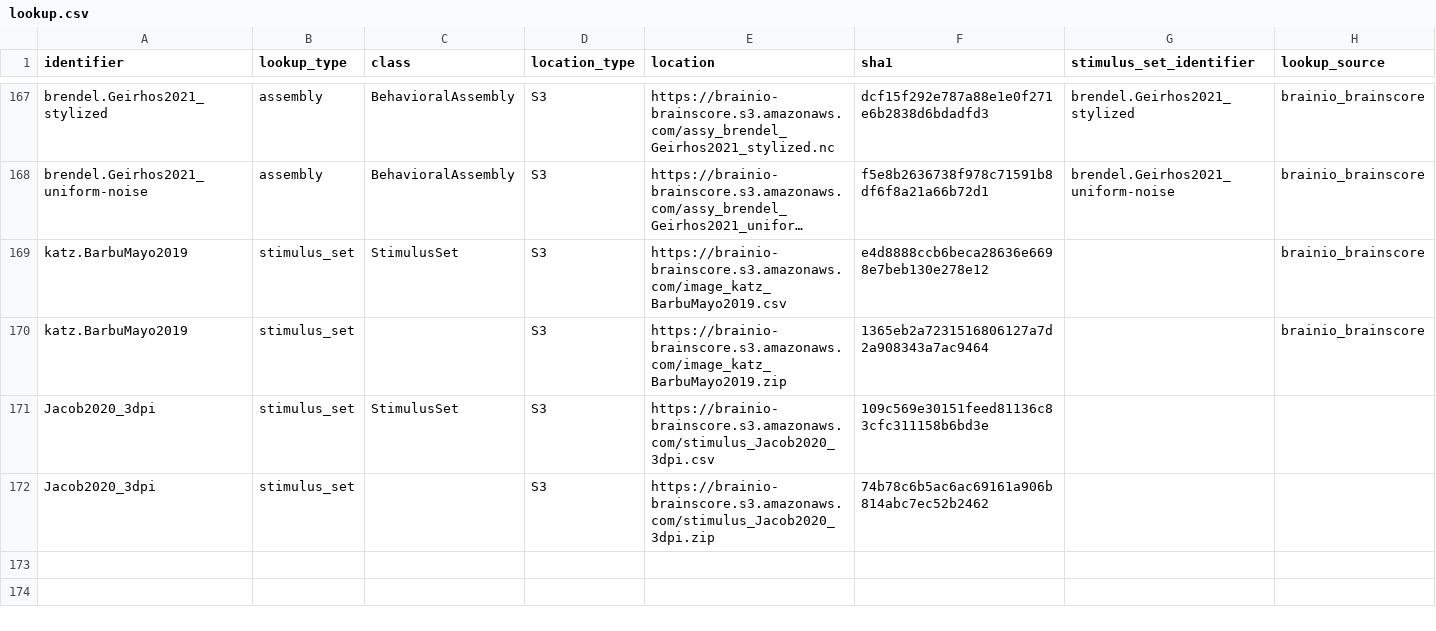
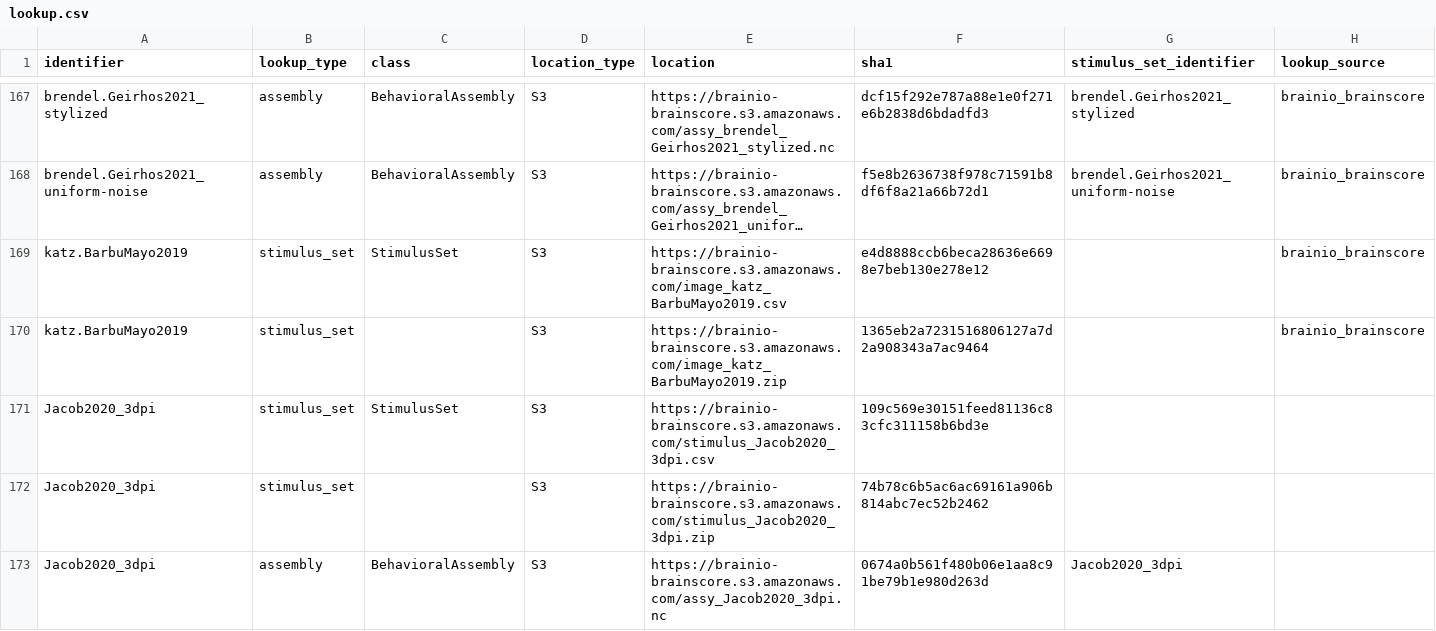
Before and after one commit to brain-score/vision, a CSV file: brainscore/lookup.csv, drawn as a sheet; only a part is shown, gaps mark what is left out; long unchanged cells end in ….

Commit message:
Linked assembly and stimulus set, wrote assembly tests

```diff
--- a/brainscore/lookup.csv
+++ b/brainscore/lookup.csv
@@ -172 +172,2 @@ Jacob2020_3dpi,stimulus_set,StimulusSet,S3,https://brainio-brainscore.s3.amazona
 Jacob2020_3dpi,stimulus_set,,S3,https://brainio-brainscore.s3.amazonaws.com/stimulus_Jacob2020_3dpi.zip,74b78c6b5ac6ac69161a906b814abc7ec52b2462,,
+Jacob2020_3dpi,assembly,BehavioralAssembly,S3,https://brainio-brainscore.s3.amazonaws.com/assy_Jacob2020_3dpi.nc,0674a0b561f480b06e1aa8c91be79b1e980d263d,Jacob2020_3dpi,
```
Also changed, not shown: 2 other files.
